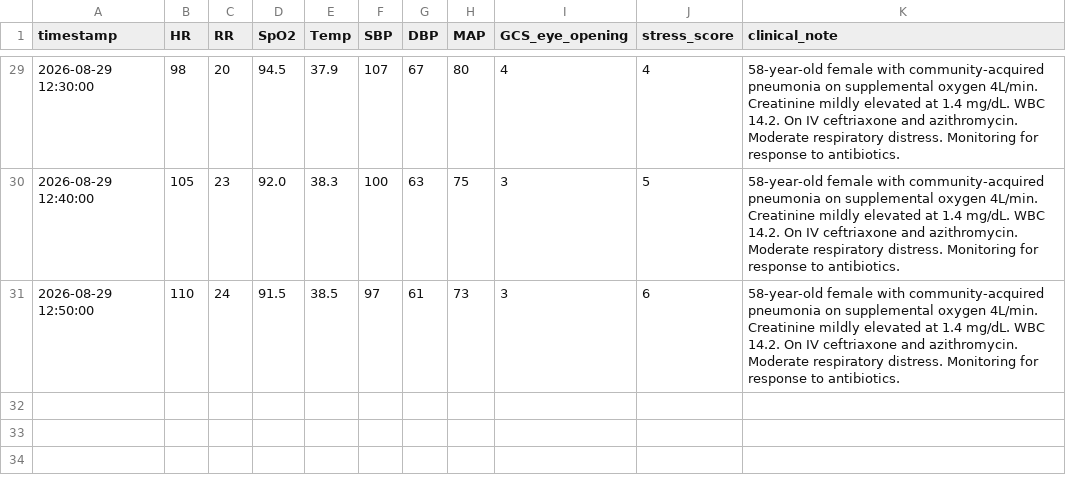
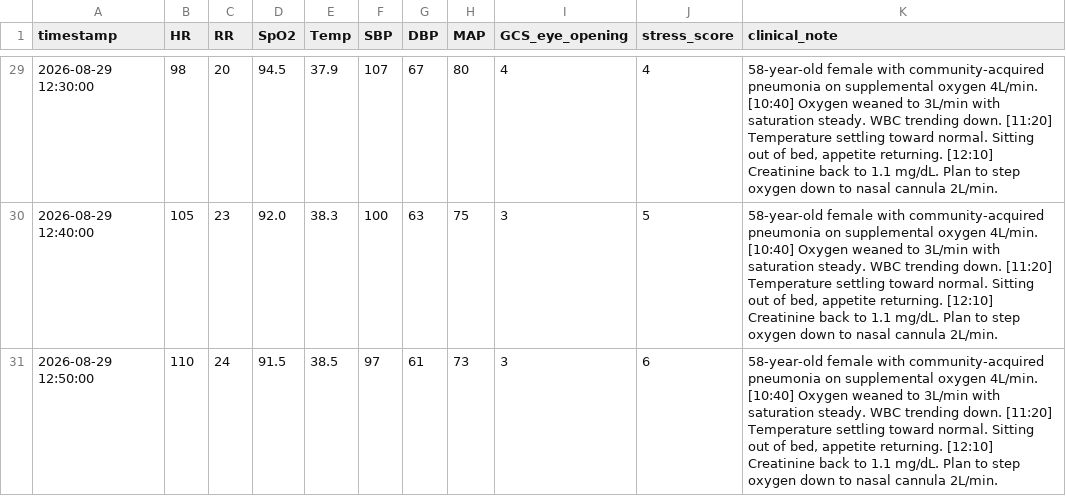
Before and after one commit to SNEH-17PATEL/IoMT-Driven-Federated-Multimodal-Learning-for-Patient-Smart-Monitoring, a CSV file: data/sample_patients/sample_patient02_data.csv, drawn as a sheet; only a part is shown, gaps mark what is left out; the diff covers the shown part only.

```diff
--- a/data/sample_patients/sample_patient02_data.csv
+++ b/data/sample_patients/sample_patient02_data.csv
@@ -29,3 +29,3 @@ timestamp,HR,RR,SpO2,Temp,SBP,DBP,MAP,GCS_eye_opening,stress_score,clinical_note
-2026-08-29 12:30:00,98,20,94.5,37.9,107,67,80,4,4,"58-year-old female with community-acquired pneumonia on supplemental oxygen 4L/min. Creatinine mildly elevated at 1.4 mg/dL. WBC 14.2. On IV ceftriaxone and azithromycin. Moderate respiratory distress. Monitoring for response to antibiotics."
-2026-08-29 12:40:00,105,23,92.0,38.3,100,63,75,3,5,"58-year-old female with community-acquired pneumonia on supplemental oxygen 4L/min. Creatinine mildly elevated at 1.4 mg/dL. WBC 14.2. On IV ceftriaxone and azithromycin. Moderate respiratory distress. Monitoring for response to antibiotics."
-2026-08-29 12:50:00,110,24,91.5,38.5,97,61,73,3,6,"58-year-old female with community-acquired pneumonia on supplemental oxygen 4L/min. Creatinine mildly elevated at 1.4 mg/dL. WBC 14.2. On IV ceftriaxone and azithromycin. Moderate respiratory distress. Monitoring for response to antibiotics."
+2026-08-29 12:30:00,98,20,94.5,37.9,107,67,80,4,4,"58-year-old female with community-acquired pneumonia on supplemental oxygen 4L/min. [10:40] Oxygen weaned to 3L/min with saturation steady. WBC trending down. [11:20] Temperature settling toward normal. Sitting out of bed, appetite returning. [12:10] Creatinine back to 1.1 mg/dL. Plan to step oxygen down to nasal cannula 2L/min."
+2026-08-29 12:40:00,105,23,92.0,38.3,100,63,75,3,5,"58-year-old female with community-acquired pneumonia on supplemental oxygen 4L/min. [10:40] Oxygen weaned to 3L/min with saturation steady. WBC trending down. [11:20] Temperature settling toward normal. Sitting out of bed, appetite returning. [12:10] Creatinine back to 1.1 mg/dL. Plan to step oxygen down to nasal cannula 2L/min."
+2026-08-29 12:50:00,110,24,91.5,38.5,97,61,73,3,6,"58-year-old female with community-acquired pneumonia on supplemental oxygen 4L/min. [10:40] Oxygen weaned to 3L/min with saturation steady. WBC trending down. [11:20] Temperature settling toward normal. Sitting out of bed, appetite returning. [12:10] Creatinine back to 1.1 mg/dL. Plan to step oxygen down to nasal cannula 2L/min."
```
Also changed, not shown: 27 edited cells elsewhere in this file, data/sample_patients/sample_patient01_data.csv, data/sample_patients/sample_patient03_data.csv, 19 other files.
